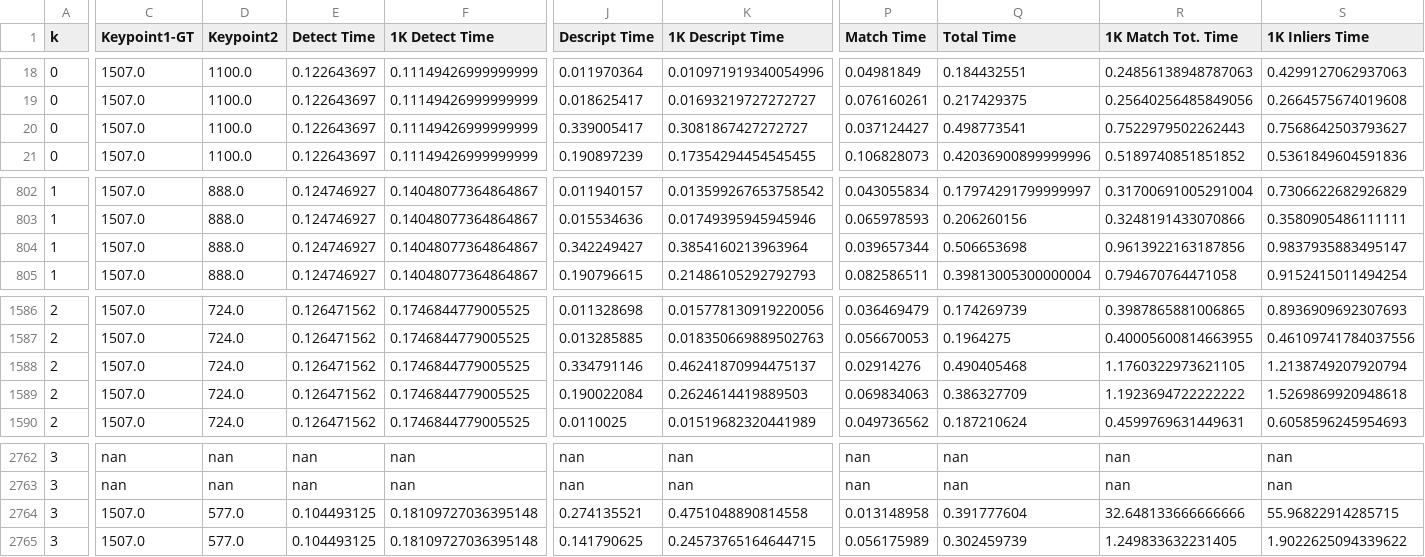
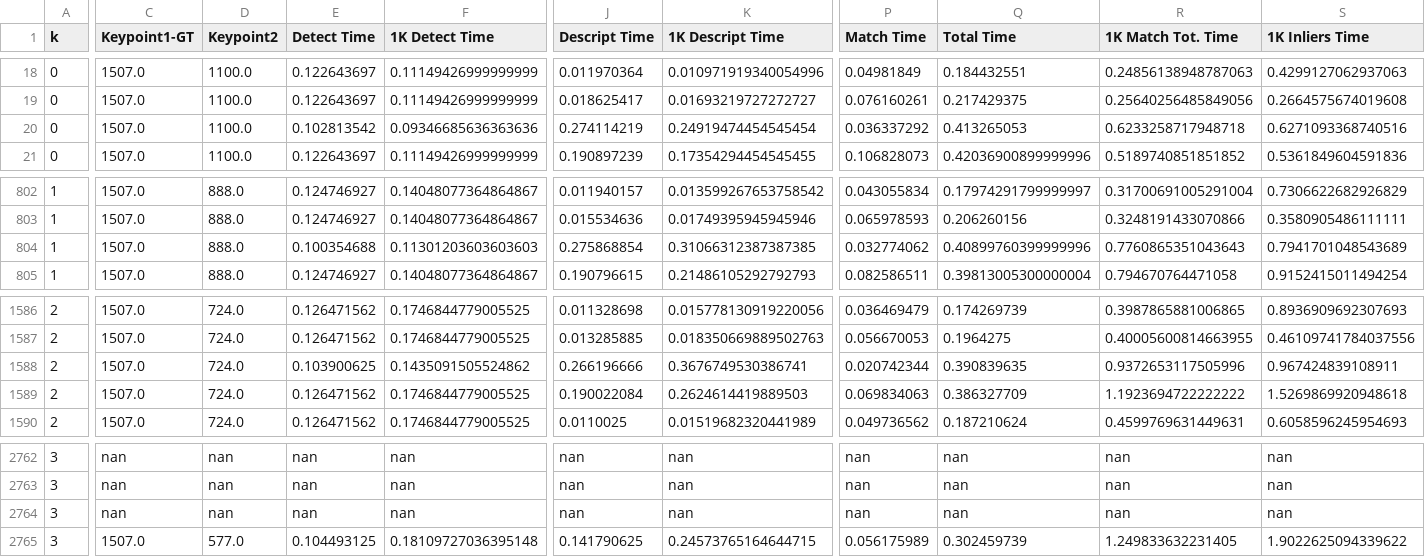
Before and after one commit to abbaselmas/Phd-Evaluation, a CSV file: csv/leuven_analysis_all_mobile.csv, drawn as a sheet; only a part is shown, gaps mark what is left out; the diff covers the shown part only; the diff names each change by its address in the sheet, - before the commit and + after, or states it on an @@ line.

```diff
--- a/csv/leuven_analysis_all_mobile.csv
+++ b/csv/leuven_analysis_all_mobile.csv
-E20 (Detect Time): 0.122643697
+E20 (Detect Time): 0.102813542
-F20 (1K Detect Time): 0.11149426999999999
+F20 (1K Detect Time): 0.09346685636363636
-J20 (Descript Time): 0.339005417
+J20 (Descript Time): 0.274114219
-K20 (1K Descript Time): 0.3081867427272727
+K20 (1K Descript Time): 0.24919474454545454
-P20 (Match Time): 0.037124427
+P20 (Match Time): 0.036337292
-Q20 (Total Time): 0.498773541
+Q20 (Total Time): 0.413265053
-R20 (1K Match Tot. Time): 0.7522979502262443
+R20 (1K Match Tot. Time): 0.6233258717948718
-S20 (1K Inliers Time): 0.7568642503793627
+S20 (1K Inliers Time): 0.6271093368740516
-E804 (Detect Time): 0.124746927
+E804 (Detect Time): 0.100354688
-F804 (1K Detect Time): 0.14048077364864867
+F804 (1K Detect Time): 0.11301203603603603
-J804 (Descript Time): 0.342249427
+J804 (Descript Time): 0.275868854
-K804 (1K Descript Time): 0.3854160213963964
+K804 (1K Descript Time): 0.31066312387387385
-P804 (Match Time): 0.039657344
+P804 (Match Time): 0.032774062
-Q804 (Total Time): 0.506653698
+Q804 (Total Time): 0.40899760399999996
-R804 (1K Match Tot. Time): 0.9613922163187856
+R804 (1K Match Tot. Time): 0.7760865351043643
-S804 (1K Inliers Time): 0.9837935883495147
+S804 (1K Inliers Time): 0.7941701048543689
-E1588 (Detect Time): 0.126471562
+E1588 (Detect Time): 0.103900625
-F1588 (1K Detect Time): 0.1746844779005525
+F1588 (1K Detect Time): 0.1435091505524862
-J1588 (Descript Time): 0.334791146
+J1588 (Descript Time): 0.266196666
-K1588 (1K Descript Time): 0.46241870994475137
+K1588 (1K Descript Time): 0.3676749530386741
-P1588 (Match Time): 0.02914276
+P1588 (Match Time): 0.020742344
-Q1588 (Total Time): 0.490405468
+Q1588 (Total Time): 0.390839635
-R1588 (1K Match Tot. Time): 1.1760322973621105
+R1588 (1K Match Tot. Time): 0.9372653117505996
-S1588 (1K Inliers Time): 1.2138749207920794
+S1588 (1K Inliers Time): 0.967424839108911
-C2764 (Keypoint1-GT): 1507.0
+C2764 (Keypoint1-GT): nan
-D2764 (Keypoint2): 577.0
+D2764 (Keypoint2): nan
-E2764 (Detect Time): 0.104493125
+E2764 (Detect Time): nan
-F2764 (1K Detect Time): 0.18109727036395148
+F2764 (1K Detect Time): nan
-J2764 (Descript Time): 0.274135521
+J2764 (Descript Time): nan
-K2764 (1K Descript Time): 0.4751048890814558
+K2764 (1K Descript Time): nan
-P2764 (Match Time): 0.013148958
+P2764 (Match Time): nan
-Q2764 (Total Time): 0.391777604
+Q2764 (Total Time): nan
-R2764 (1K Match Tot. Time): 32.648133666666666
+R2764 (1K Match Tot. Time): nan
-S2764 (1K Inliers Time): 55.96822914285715
+S2764 (1K Inliers Time): nan
```
Also changed, not shown: 24 edited cells elsewhere in this file, csv/bikes_analysis_all_mobile.csv, csv/boat_analysis_all_mobile.csv, 39 other files.
